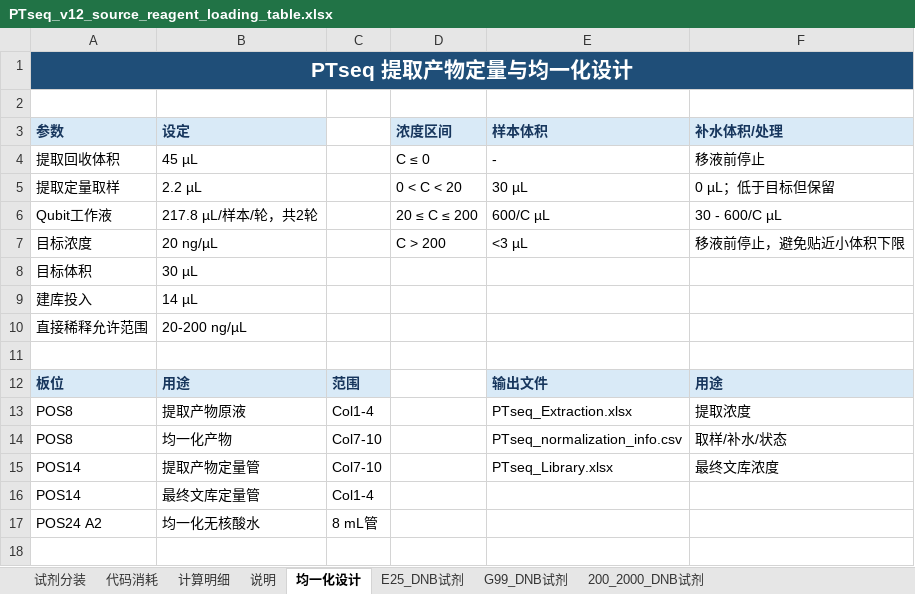
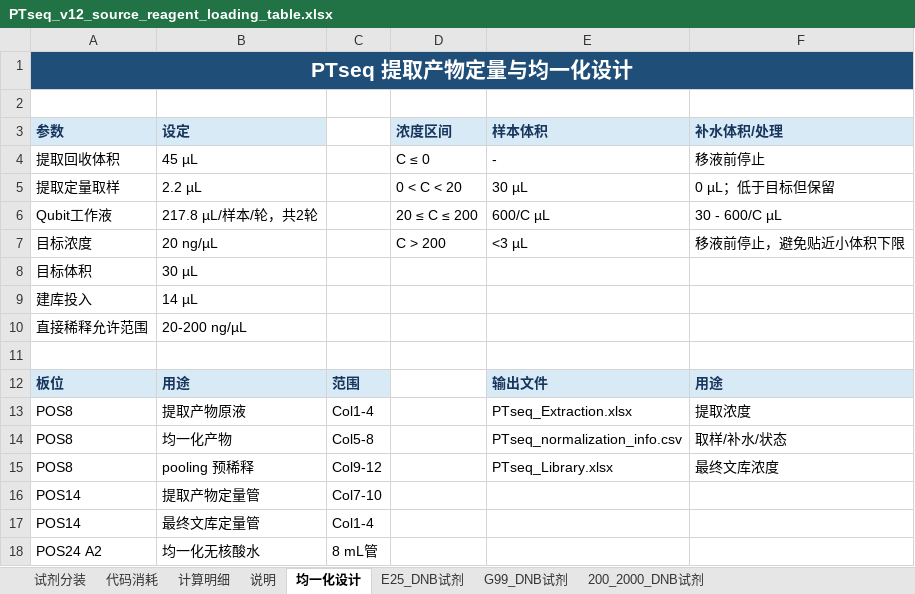
Before and after one commit to yoshnii/GenSIRO48_PTseq, an Excel workbook: 产品信息/PTseq_v12_source_reagent_loading_table.xlsx, sheet 均一化设计, drawn as a sheet; values as stored, in another font and other column widths than the file's, no borders; addresses are those after the commit; the diff names each change by its address in the sheet, - before the commit and + after, or states it on an @@ line.

Commit message:
fix(E25): separate normalization and pooling dilution wells

```diff
--- a/产品信息/PTseq_v12_source_reagent_loading_table.xlsx (sheet 均一化设计)
+++ b/产品信息/PTseq_v12_source_reagent_loading_table.xlsx (sheet 均一化设计)
-C14: Col7-10
+C14: Col5-8
+row 15: POS8 | pooling 预稀释 | Col9-12 |  | PTseq_Library.xlsx | 最终文库浓度
-E16 (样本体积): PTseq_Library.xlsx
+E16 (样本体积): (empty)
-F16 (补水体积/处理): 最终文库浓度
+F16 (补水体积/处理): (empty)
```
Also changed, not shown: sheet 说明, 3 other files.
